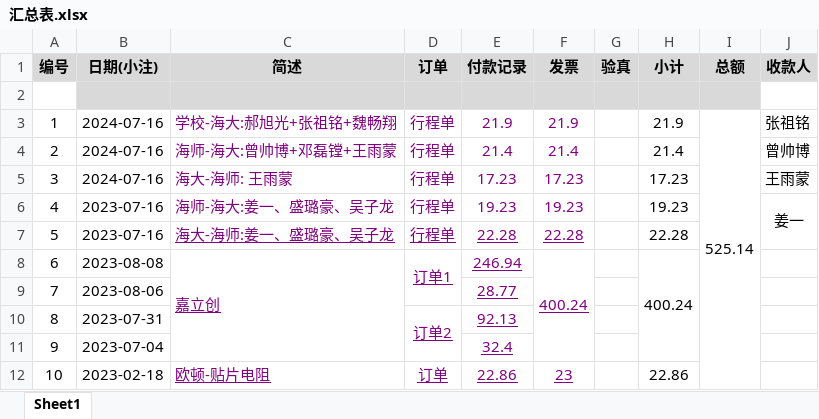
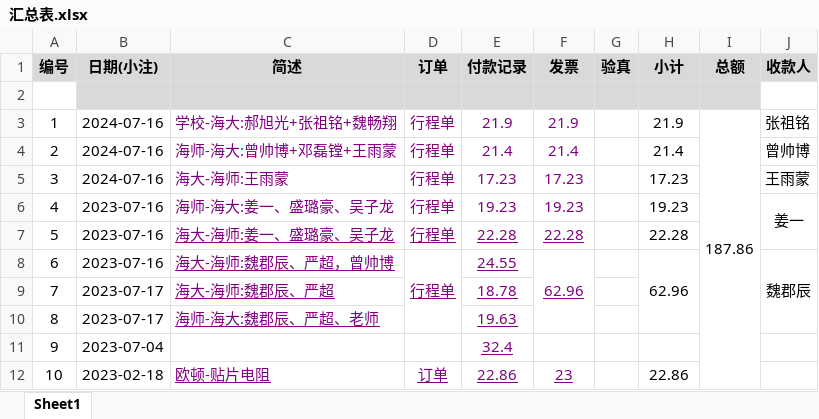
Before and after one commit to xhao79/smartcar_2024, an Excel workbook: expense/分区赛/汇总表.xlsx, sheet Sheet1, drawn as a sheet; values as stored, in another font and other column widths than the file's, no borders; conditional formats not drawn; the diff names each change by its address in the sheet, - before the commit and + after, or states it on an @@ line.

```diff
--- a/expense/分区赛/汇总表.xlsx (sheet Sheet1)
+++ b/expense/分区赛/汇总表.xlsx (sheet Sheet1)
-I3 (总额): 525.14
+I3 (总额): 187.86
-C5 (简述): 海大-海师: 王雨蒙
+C5 (简述): 海大-海师:王雨蒙
-B8 (日期(小注)): 2023-08-08
+B8 (日期(小注)): 2023-07-16
-C8 (简述): 嘉立创
+C8 (简述): 海大-海师:魏郡辰、严超，曾帅博
-C8:C11 merged
-D8 (订单): 订单1
+D8 (订单): 行程单
-D8:D9 merged
+D8:D10 merged
-E8 (付款记录): 246.94
+E8 (付款记录): 24.55
-F8 (发票): 400.24
+F8 (发票): 62.96
-F8:F11 merged
+F8:F10 merged
-H8 (小计): 400.24
+H8 (小计): 62.96
-H8:H11 merged
+H8:H10 merged
-J8 (收款人): (empty)
+J8 (收款人): 魏郡辰
+J8:J10 merged
-B9 (日期(小注)): 2023-08-06
+B9 (日期(小注)): 2023-07-17
-C9 (简述): (empty)
+C9 (简述): 海大-海师:魏郡辰、严超
-E9 (付款记录): 28.77
+E9 (付款记录): 18.78
-B10 (日期(小注)): 2023-07-31
+B10 (日期(小注)): 2023-07-17
-C10 (简述): (empty)
+C10 (简述): 海师-海大:魏郡辰、严超、老师
-D10 (订单): 订单2
+D10 (订单): (empty)
-D10:D11 merged
-E10 (付款记录): 92.13
+E10 (付款记录): 19.63
```
Also changed, not shown: 11 other files.
